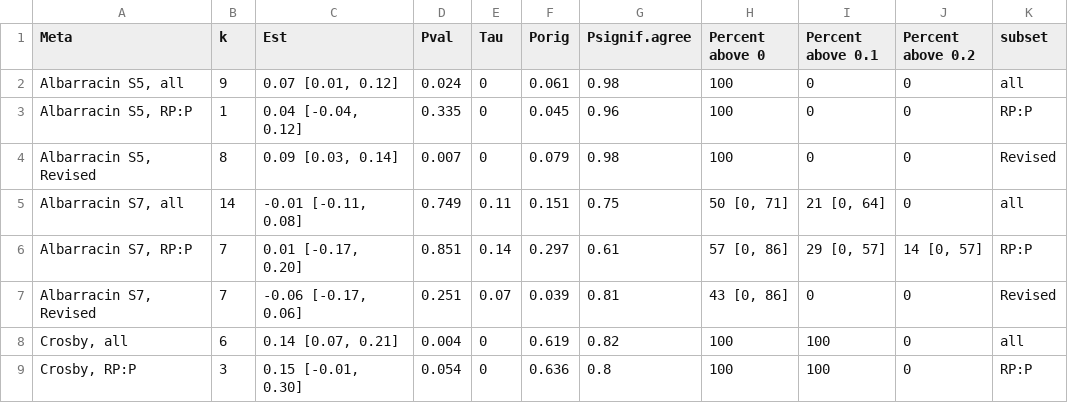
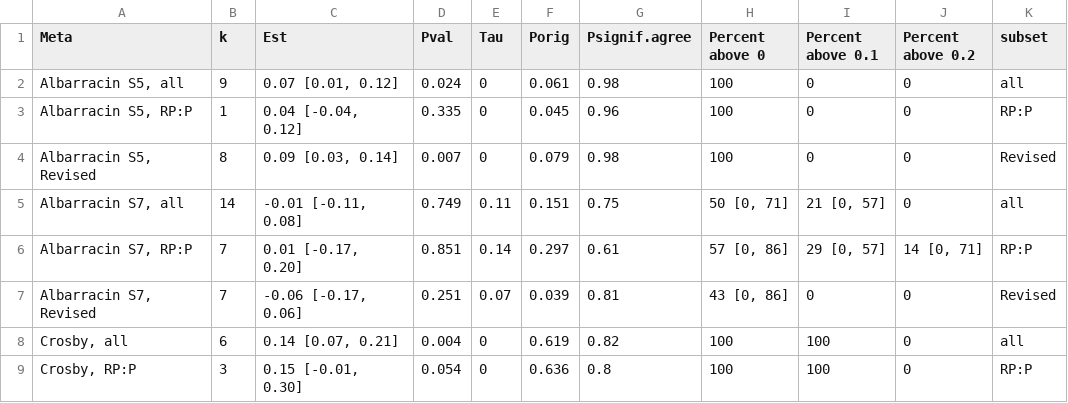
Before and after one commit to mayamathur/ml5_overarching, a CSV file: Results from R/*results_table_pretty.csv, drawn as a sheet; only a part is shown.

```diff
--- a/Results from R/*results_table_pretty.csv
+++ b/Results from R/*results_table_pretty.csv
@@ -4,4 +4,4 @@
 "Albarracin S5, Revised",8,"0.09 [0.03, 0.14]","0.007",0,"0.079",0.98,"100","0","0","Revised"
-"Albarracin S7, all",14,"-0.01 [-0.11, 0.08]","0.749",0.11,"0.151",0.75,"50 [0, 71]","21 [0, 64]","0","all"
-"Albarracin S7, RP:P",7,"0.01 [-0.17, 0.20]","0.851",0.14,"0.297",0.61,"57 [0, 86]","29 [0, 57]","14 [0, 57]","RP:P"
+"Albarracin S7, all",14,"-0.01 [-0.11, 0.08]","0.749",0.11,"0.151",0.75,"50 [0, 71]","21 [0, 57]","0","all"
+"Albarracin S7, RP:P",7,"0.01 [-0.17, 0.20]","0.851",0.14,"0.297",0.61,"57 [0, 86]","29 [0, 57]","14 [0, 71]","RP:P"
 "Albarracin S7, Revised",7,"-0.06 [-0.17, 0.06]","0.251",0.07,"0.039",0.81,"43 [0, 86]","0","0","Revised"
```
Also changed, not shown: Results from R/results_table_full.csv, Results from R/results_table_pretty_combined.csv, 3 other files.
